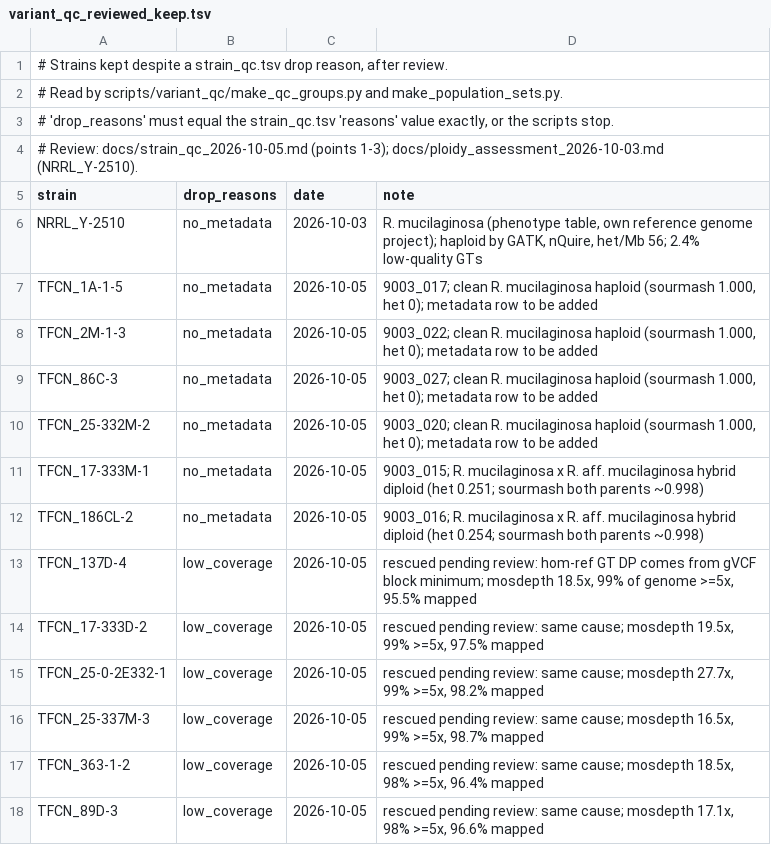
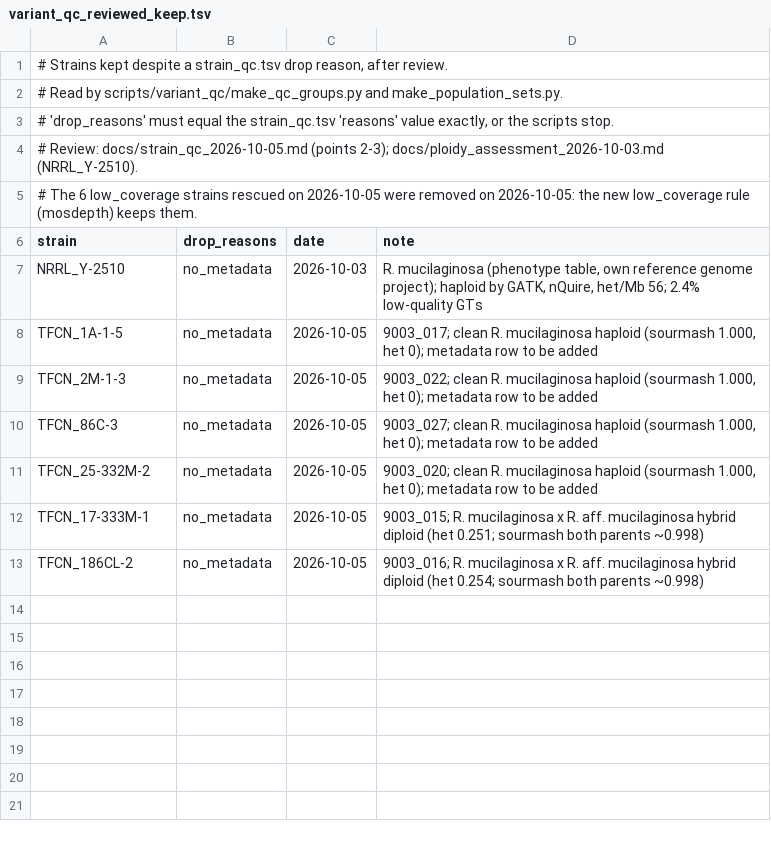
Before and after one commit to stajichlab/Rhodmuc_PopulationGenomics, a TSV file: variant_qc_reviewed_keep.tsv, drawn as a sheet.

```diff
--- a/variant_qc_reviewed_keep.tsv
+++ b/variant_qc_reviewed_keep.tsv
@@ -3,3 +3,4 @@
 # 'drop_reasons' must equal the strain_qc.tsv 'reasons' value exactly, or the scripts stop.
-# Review: docs/strain_qc_2026-10-05.md (points 1-3); docs/ploidy_assessment_2026-10-03.md (NRRL_Y-2510).
+# Review: docs/strain_qc_2026-10-05.md (points 2-3); docs/ploidy_assessment_2026-10-03.md (NRRL_Y-2510).
+# The 6 low_coverage strains rescued on 2026-10-05 were removed on 2026-10-05: the new low_coverage rule (mosdepth) keeps them.
 strain	drop_reasons	date	note
@@ -12,7 +13 @@ TFCN_17-333M-1	no_metadata	2026-10-05	9003_015; R. mucilaginosa x R. aff. mucila
 TFCN_186CL-2	no_metadata	2026-10-05	9003_016; R. mucilaginosa x R. aff. mucilaginosa hybrid diploid (het 0.254; sourmash both parents ~0.998)
-TFCN_137D-4	low_coverage	2026-10-05	rescued pending review: hom-ref GT DP comes from gVCF block minimum; mosdepth 18.5x, 99% of genome >=5x, 95.5% mapped
-TFCN_17-333D-2	low_coverage	2026-10-05	rescued pending review: same cause; mosdepth 19.5x, 99% >=5x, 97.5% mapped
-TFCN_25-0-2E332-1	low_coverage	2026-10-05	rescued pending review: same cause; mosdepth 27.7x, 99% >=5x, 98.2% mapped
-TFCN_25-337M-3	low_coverage	2026-10-05	rescued pending review: same cause; mosdepth 16.5x, 99% >=5x, 98.7% mapped
-TFCN_363-1-2	low_coverage	2026-10-05	rescued pending review: same cause; mosdepth 18.5x, 98% >=5x, 96.4% mapped
-TFCN_89D-3	low_coverage	2026-10-05	rescued pending review: same cause; mosdepth 17.1x, 98% >=5x, 96.6% mapped
```
Also changed, not shown: results/variant_qc/excluded_strains.tsv, results/variant_qc/strain_qc.tsv, 8 other files.
